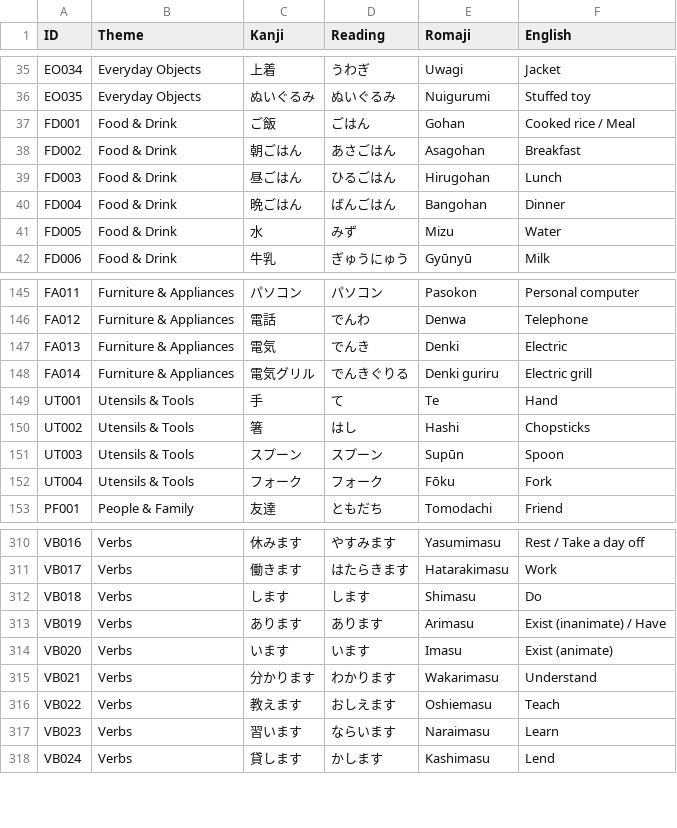
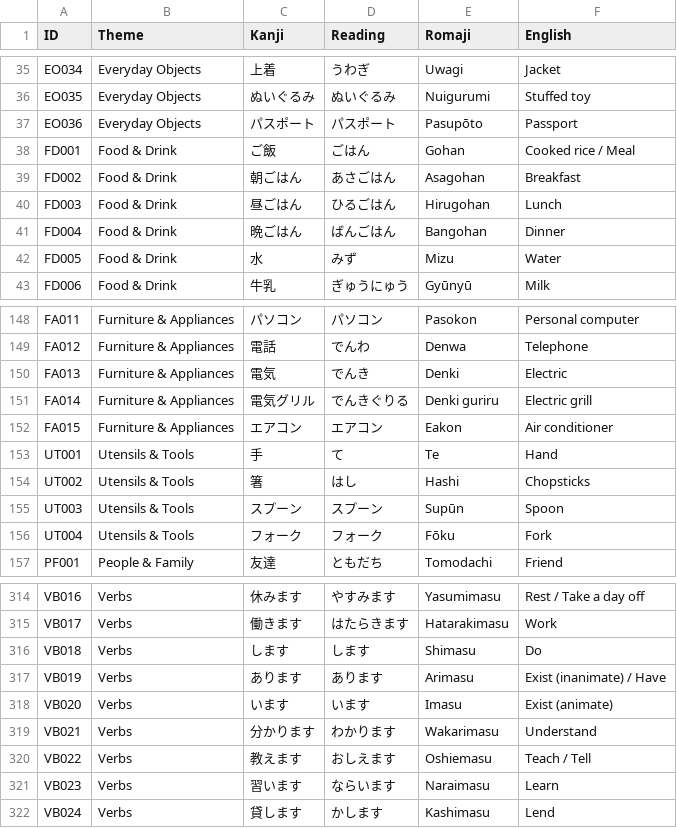
Before and after one commit to TheBreakingPanda/jlpt_srs_cli, a CSV file: data/word_bank.csv, drawn as a sheet; only a part is shown, gaps mark what is left out; the diff covers the shown part only.

```diff
--- a/data/word_bank.csv
+++ b/data/word_bank.csv
@@ -36,2 +36,3 @@ EO034,Everyday Objects,上着,うわぎ,Uwagi,Jacket
 EO035,Everyday Objects,ぬいぐるみ,ぬいぐるみ,Nuigurumi,Stuffed toy
+EO036,Everyday Objects,パスポート,パスポート,Pasupōto,Passport
 FD001,Food & Drink,ご飯,ごはん,Gohan,Cooked rice / Meal
@@ -148,2 +151,3 @@ FA013,Furniture & Appliances,電気,でんき,Denki,Electric
 FA014,Furniture & Appliances,電気グリル,でんきぐりる,Denki guriru,Electric grill
+FA015,Furniture & Appliances,エアコン,エアコン,Eakon,Air conditioner
 UT001,Utensils & Tools,手,て,Te,Hand
@@ -315,3 +319,3 @@ VB020,Verbs,います,います,Imasu,Exist (animate)
 VB021,Verbs,分かります,わかります,Wakarimasu,Understand
-VB022,Verbs,教えます,おしえます,Oshiemasu,Teach
+VB022,Verbs,教えます,おしえます,Oshiemasu,Teach / Tell
 VB023,Verbs,習います,ならいます,Naraimasu,Learn
```
Also changed, not shown: 22 added rows elsewhere in this file, 4 other files.
